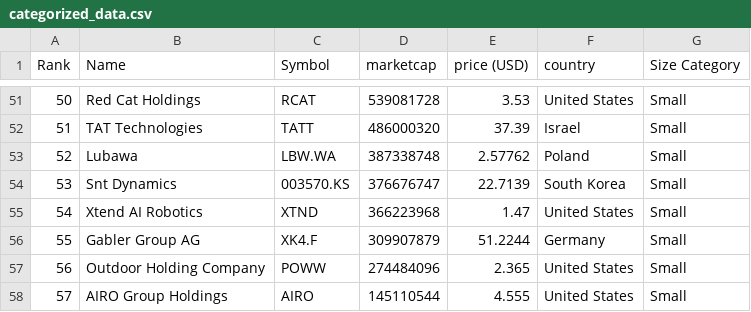
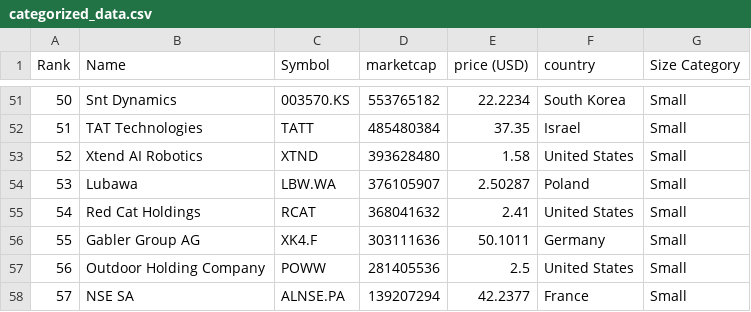
Before and after one commit to artfisica/taller-venezuela-junio-2024, a CSV file: categorized_data.csv, drawn as a sheet; only a part is shown, gaps mark what is left out; the diff covers the shown part only.

```diff
--- a/categorized_data.csv
+++ b/categorized_data.csv
@@ -51,8 +51,8 @@ Rank,Name,Symbol,marketcap,price (USD),country,Size Category
-50,Red Cat Holdings,RCAT,539081728,3.53,United States,Small
-51,TAT Technologies,TATT,486000320,37.39,Israel,Small
-52,Lubawa,LBW.WA,387338748,2.57762,Poland,Small
-53,Snt Dynamics,003570.KS,376676747,22.7139,South Korea,Small
-54,Xtend AI Robotics,XTND,366223968,1.47,United States,Small
-55,Gabler Group AG,XK4.F,309907879,51.2244,Germany,Small
-56,Outdoor Holding Company,POWW,274484096,2.365,United States,Small
-57,AIRO Group Holdings,AIRO,145110544,4.555,United States,Small
+50,Snt Dynamics,003570.KS,553765182,22.2234,South Korea,Small
+51,TAT Technologies,TATT,485480384,37.35,Israel,Small
+52,Xtend AI Robotics,XTND,393628480,1.58,United States,Small
+53,Lubawa,LBW.WA,376105907,2.50287,Poland,Small
+54,Red Cat Holdings,RCAT,368041632,2.41,United States,Small
+55,Gabler Group AG,XK4.F,303111636,50.1011,Germany,Small
+56,Outdoor Holding Company,POWW,281405536,2.5,United States,Small
+57,NSE SA,ALNSE.PA,139207294,42.2377,France,Small
```
Also changed, not shown: 146 edited cells elsewhere in this file, data.csv.
